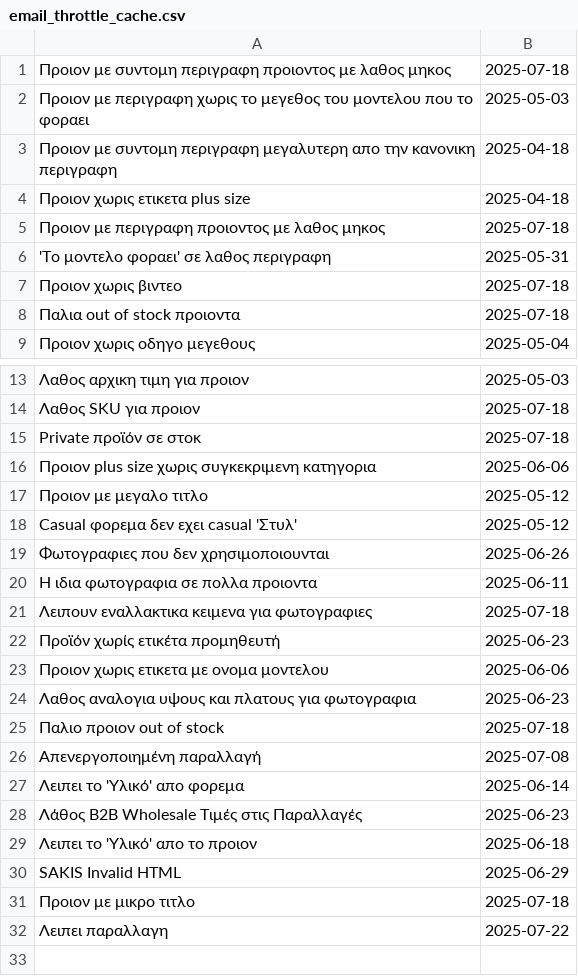
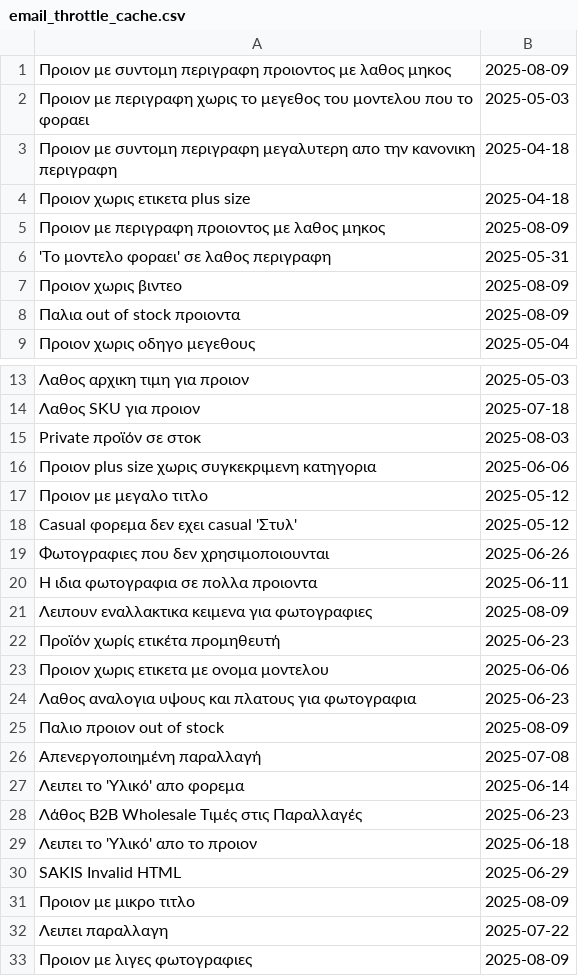
Before and after one commit to athkalia/foryoufashion, a CSV file: email_throttle_cache.csv, drawn as a sheet; only a part is shown, gaps mark what is left out.

```diff
--- a/email_throttle_cache.csv
+++ b/email_throttle_cache.csv
@@ -1,2 +1,2 @@
-Προιον με συντομη περιγραφη προιοντος με λαθος μηκος,2025-07-18
+Προιον με συντομη περιγραφη προιοντος με λαθος μηκος,2025-08-09
 Προιον με περιγραφη χωρις το μεγεθος του μοντελου που το φοραει,2025-05-03
@@ -4,6 +4,6 @@
 Προιον χωρις ετικετα plus size,2025-04-18
-Προιον με περιγραφη προιοντος με λαθος μηκος,2025-07-18
+Προιον με περιγραφη προιοντος με λαθος μηκος,2025-08-09
 'Το μοντελο φοραει' σε λαθος περιγραφη,2025-05-31
-Προιον χωρις βιντεο,2025-07-18
-Παλια out of stock προιοντα,2025-07-18
+Προιον χωρις βιντεο,2025-08-09
+Παλια out of stock προιοντα,2025-08-09
 Προιον χωρις οδηγο μεγεθους,2025-05-04
@@ -14,3 +14,3 @@
 Λαθος SKU για προιον,2025-07-18
-Private προϊόν σε στοκ,2025-07-18
+Private προϊόν σε στοκ,2025-08-03
 Προιον plus size χωρις συγκεκριμενη κατηγορια,2025-06-06
@@ -20,3 +20,3 @@ Casual φορεμα δεν εχει casual 'Στυλ',2025-05-12
 Η ιδια φωτογραφια σε πολλα προιοντα,2025-06-11
-Λειπουν εναλλακτικα κειμενα για φωτογραφιες,2025-07-18
+Λειπουν εναλλακτικα κειμενα για φωτογραφιες,2025-08-09
 Προϊόν χωρίς ετικέτα προμηθευτή,2025-06-23
@@ -24,3 +24,3 @@ Casual φορεμα δεν εχει casual 'Στυλ',2025-05-12
 Λαθος αναλογια υψους και πλατους για φωτογραφια,2025-06-23
-Παλιο προιον out of stock,2025-07-18
+Παλιο προιον out of stock,2025-08-09
 Απενεργοποιημένη παραλλαγή,2025-07-08
@@ -30,3 +30,4 @@ Casual φορεμα δεν εχει casual 'Στυλ',2025-05-12
 SAKIS Invalid HTML,2025-06-29
-Προιον με μικρο τιτλο,2025-07-18
+Προιον με μικρο τιτλο,2025-08-09
 Λειπει παραλλαγη,2025-07-22
+Προιον με λιγες φωτογραφιες,2025-08-09
```
Also changed, not shown: media_library_missing_files_cache.csv, 6 other files.
